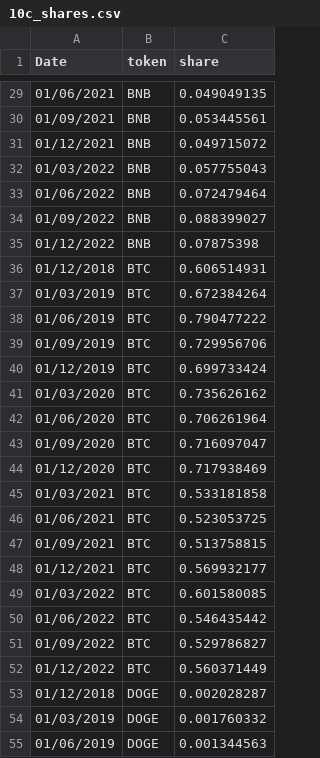
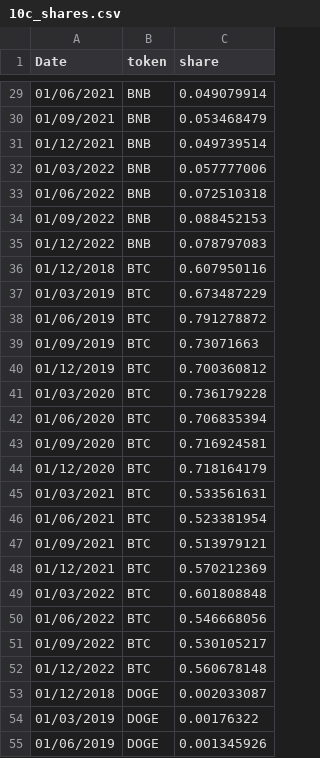
Before and after one commit to iy20505/iy20505.github.io, a CSV file: project/10c_shares.csv, drawn as a sheet; only a part is shown, gaps mark what is left out; the diff covers the shown part only.

```diff
--- a/project/10c_shares.csv
+++ b/project/10c_shares.csv
@@ -29,27 +29,27 @@ Date,token,share
-01/06/2021,BNB,0.049049135
-01/09/2021,BNB,0.053445561
-01/12/2021,BNB,0.049715072
-01/03/2022,BNB,0.057755043
-01/06/2022,BNB,0.072479464
-01/09/2022,BNB,0.088399027
-01/12/2022,BNB,0.07875398
-01/12/2018,BTC,0.606514931
-01/03/2019,BTC,0.672384264
-01/06/2019,BTC,0.790477222
-01/09/2019,BTC,0.729956706
-01/12/2019,BTC,0.699733424
-01/03/2020,BTC,0.735626162
-01/06/2020,BTC,0.706261964
-01/09/2020,BTC,0.716097047
-01/12/2020,BTC,0.717938469
-01/03/2021,BTC,0.533181858
-01/06/2021,BTC,0.523053725
-01/09/2021,BTC,0.513758815
-01/12/2021,BTC,0.569932177
-01/03/2022,BTC,0.601580085
-01/06/2022,BTC,0.546435442
-01/09/2022,BTC,0.529786827
-01/12/2022,BTC,0.560371449
-01/12/2018,DOGE,0.002028287
-01/03/2019,DOGE,0.001760332
-01/06/2019,DOGE,0.001344563
+01/06/2021,BNB,0.049079914
+01/09/2021,BNB,0.053468479
+01/12/2021,BNB,0.049739514
+01/03/2022,BNB,0.057777006
+01/06/2022,BNB,0.072510318
+01/09/2022,BNB,0.088452153
+01/12/2022,BNB,0.078797083
+01/12/2018,BTC,0.607950116
+01/03/2019,BTC,0.673487229
+01/06/2019,BTC,0.791278872
+01/09/2019,BTC,0.73071663
+01/12/2019,BTC,0.700360812
+01/03/2020,BTC,0.736179228
+01/06/2020,BTC,0.706835394
+01/09/2020,BTC,0.716924581
+01/12/2020,BTC,0.718164179
+01/03/2021,BTC,0.533561631
+01/06/2021,BTC,0.523381954
+01/09/2021,BTC,0.513979121
+01/12/2021,BTC,0.570212369
+01/03/2022,BTC,0.601808848
+01/06/2022,BTC,0.546668056
+01/09/2022,BTC,0.530105217
+01/12/2022,BTC,0.560678148
+01/12/2018,DOGE,0.002033087
+01/03/2019,DOGE,0.00176322
+01/06/2019,DOGE,0.001345926
```
Also changed, not shown: 118 edited cells elsewhere in this file.
